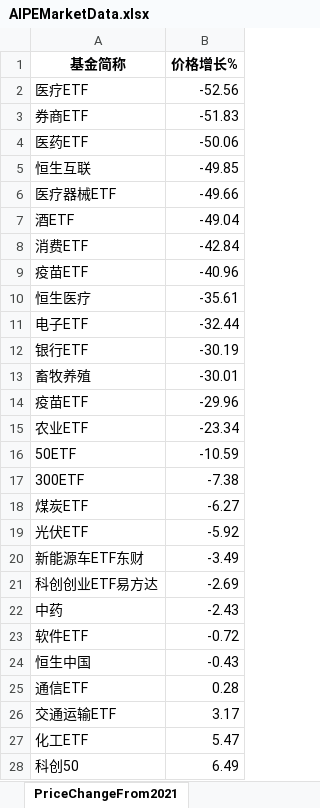
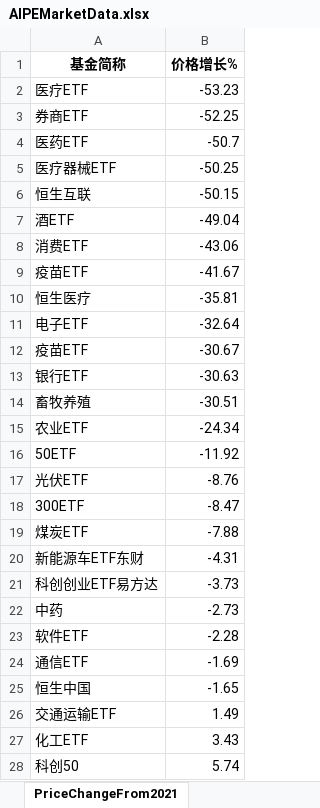
Before and after one commit to digital-era/AIPEMarketData, an Excel workbook: data/AIPEMarketData.xlsx, sheet PriceChangeFrom2021, drawn as a sheet; only a part is shown; values as stored, in another font and other column widths than the file's, no borders; removed rows and columns are numbered as before the commit, all else as after; the diff covers the shown part only; the diff names each change by its address in the sheet, - before the commit and + after, or states it on an @@ line.

```diff
--- a/data/AIPEMarketData.xlsx (sheet PriceChangeFrom2021)
+++ b/data/AIPEMarketData.xlsx (sheet PriceChangeFrom2021)
-B2 (价格增长%): -52.56
+B2 (价格增长%): -53.23
-B3 (价格增长%): -51.83
+B3 (价格增长%): -52.25
-B4 (价格增长%): -50.06
+B4 (价格增长%): -50.7
-row 5: 恒生互联 | -49.85
-B5 (价格增长%): -49.66
+B5 (价格增长%): -50.25
+row 6: 恒生互联 | -50.15
-B8 (价格增长%): -42.84
+B8 (价格增长%): -43.06
-B9 (价格增长%): -40.96
+B9 (价格增长%): -41.67
-B10 (价格增长%): -35.61
+B10 (价格增长%): -35.81
-B11 (价格增长%): -32.44
+B11 (价格增长%): -32.64
+row 12: 疫苗ETF | -30.67
-B13 (价格增长%): -30.19
+B13 (价格增长%): -30.63
-B14 (价格增长%): -30.01
+B14 (价格增长%): -30.51
-row 14: 疫苗ETF | -29.96
-B15 (价格增长%): -23.34
+B15 (价格增长%): -24.34
-B16 (价格增长%): -10.59
+B16 (价格增长%): -11.92
+row 17: 光伏ETF | -8.76
-B18 (价格增长%): -7.38
+B18 (价格增长%): -8.47
-B19 (价格增长%): -6.27
+B19 (价格增长%): -7.88
-row 19: 光伏ETF | -5.92
-B20 (价格增长%): -3.49
+B20 (价格增长%): -4.31
-B21 (价格增长%): -2.69
+B21 (价格增长%): -3.73
-B22 (价格增长%): -2.43
+B22 (价格增长%): -2.73
-B23 (价格增长%): -0.72
+B23 (价格增长%): -2.28
-row 24: 恒生中国 | -0.43
-B24 (价格增长%): 0.28
+B24 (价格增长%): -1.69
+row 25: 恒生中国 | -1.65
-B26 (价格增长%): 3.17
+B26 (价格增长%): 1.49
-B27 (价格增长%): 5.47
+B27 (价格增长%): 3.43
-B28 (价格增长%): 6.49
+B28 (价格增长%): 5.74
```
Also changed, not shown: 6 added rows, 6 removed rows and 30 edited cells elsewhere in this sheet, sheet DistributeHotIndustry, sheet PriceThisYearChange, sheet TopStockIn5DaysMainFund, sheet ShareThisYearChange, sheet TopStockInTopPotScore, sheet ShareChangeFrom2021, 7 more sheets, 15 other files.
